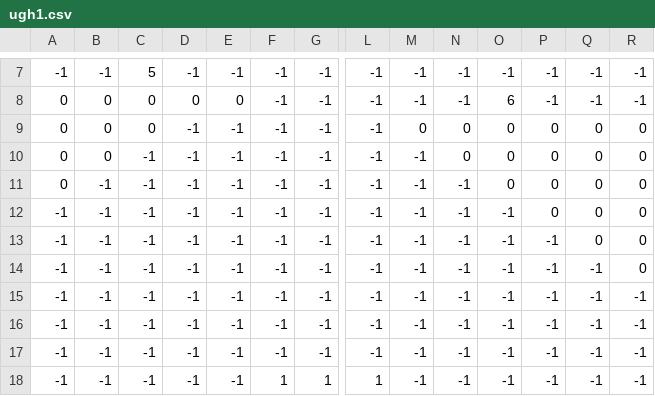
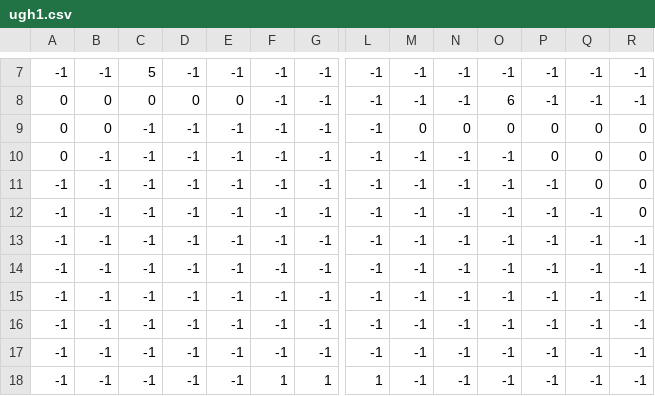
Before and after one commit to karelmaslik/UGH-, a CSV file: UGH/app/src/main/assets/levels/ugh1.csv, drawn as a sheet; only a part is shown, gaps mark what is left out; removed rows and columns are numbered as before the commit, all else as after; rows hold the shown columns only; the diff names each change by its address in the sheet, - before the commit and + after, or states it on an @@ line.

```diff
--- a/UGH/app/src/main/assets/levels/ugh1.csv
+++ b/UGH/app/src/main/assets/levels/ugh1.csv
-C9: 0
+C9: -1
-row 10: 0 | 0 | -1 | -1 | -1 | -1 | -1 | -1 | -1 | 0 | 0 | 0 | 0 | 0
-O10: 0
+O10: -1
-row 12: -1 | -1 | -1 | -1 | -1 | -1 | -1 | -1 | -1 | -1 | -1 | 0 | 0 | 0
+row 13: -1 | -1 | -1 | -1 | -1 | -1 | -1 | -1 | -1 | -1 | -1 | -1 | -1 | -1
+row 14: -1 | -1 | -1 | -1 | -1 | -1 | -1 | -1 | -1 | -1 | -1 | -1 | -1 | -1
```
Also changed, not shown: UGH/app/src/main/assets/levels/ugh3.csv, UGH/app/src/main/assets/levels/ugh4.csv, 25 other files.
